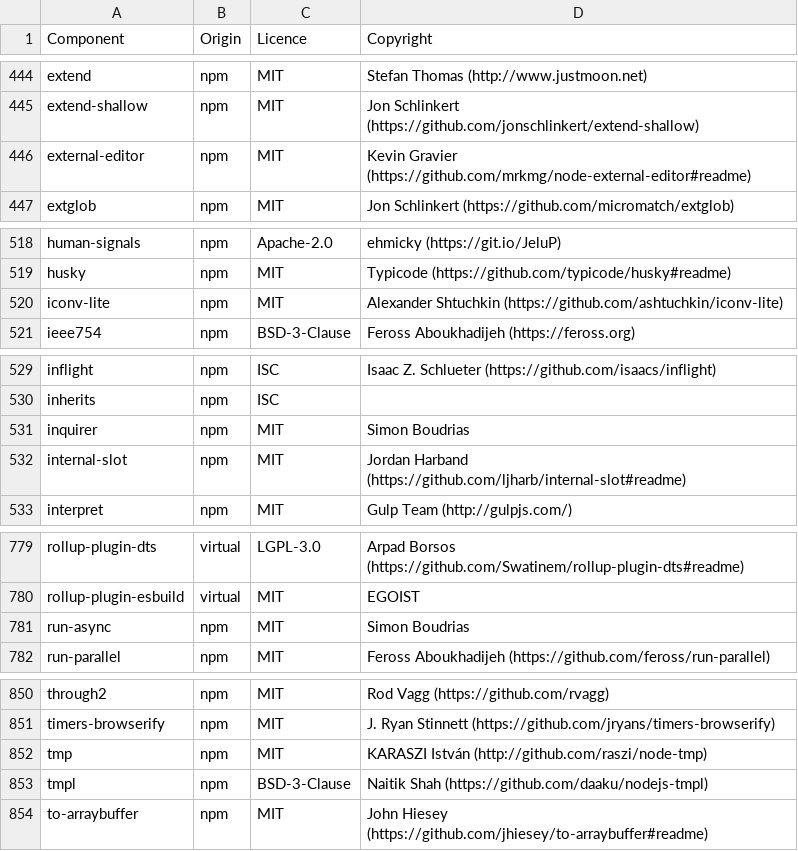
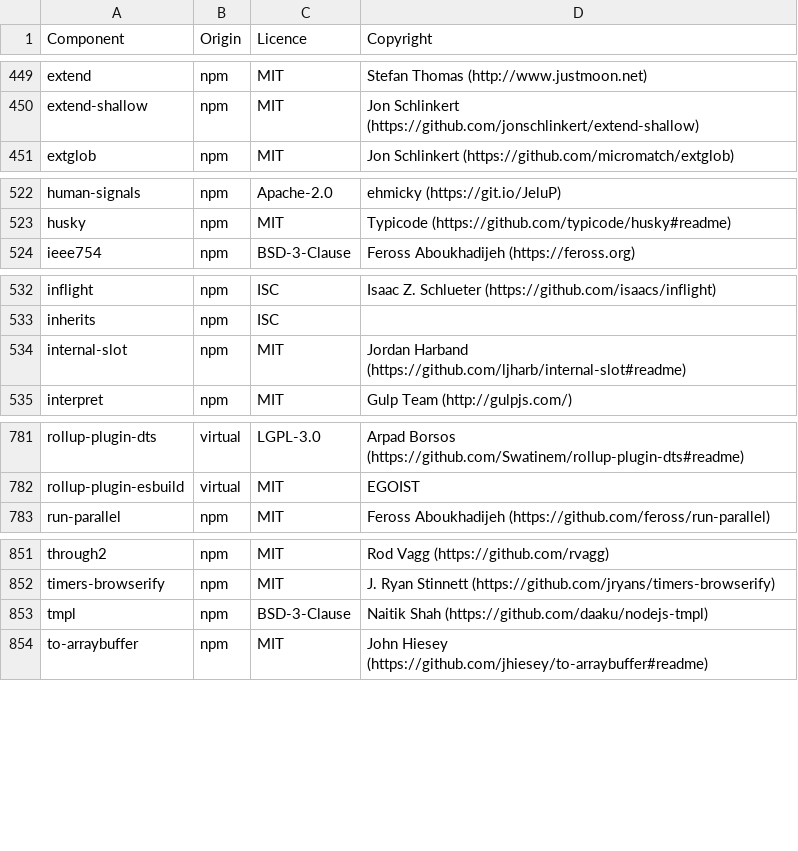
Before and after one commit to DataDog/build-plugins, a CSV file: LICENSES-3rdparty.csv, drawn as a sheet; only a part is shown, gaps mark what is left out; removed rows and columns are numbered as before the commit, all else as after; the diff covers the shown part only; the diff names each change by its address in the sheet, - before the commit and + after, or states it on an @@ line.

```diff
--- a/LICENSES-3rdparty.csv
+++ b/LICENSES-3rdparty.csv
-row 446: external-editor | npm | MIT | Kevin Gravier (https://github.com/mrkmg/node-external-editor#readme)
-row 520: iconv-lite | npm | MIT | Alexander Shtuchkin (https://github.com/ashtuchkin/iconv-lite)
-row 531: inquirer | npm | MIT | Simon Boudrias
-row 781: run-async | npm | MIT | Simon Boudrias
-row 852: tmp | npm | MIT | KARASZI István (http://github.com/raszi/node-tmp)
```
Also changed, not shown: 8 added rows, 2 removed rows and 3 edited cells elsewhere in this file.
